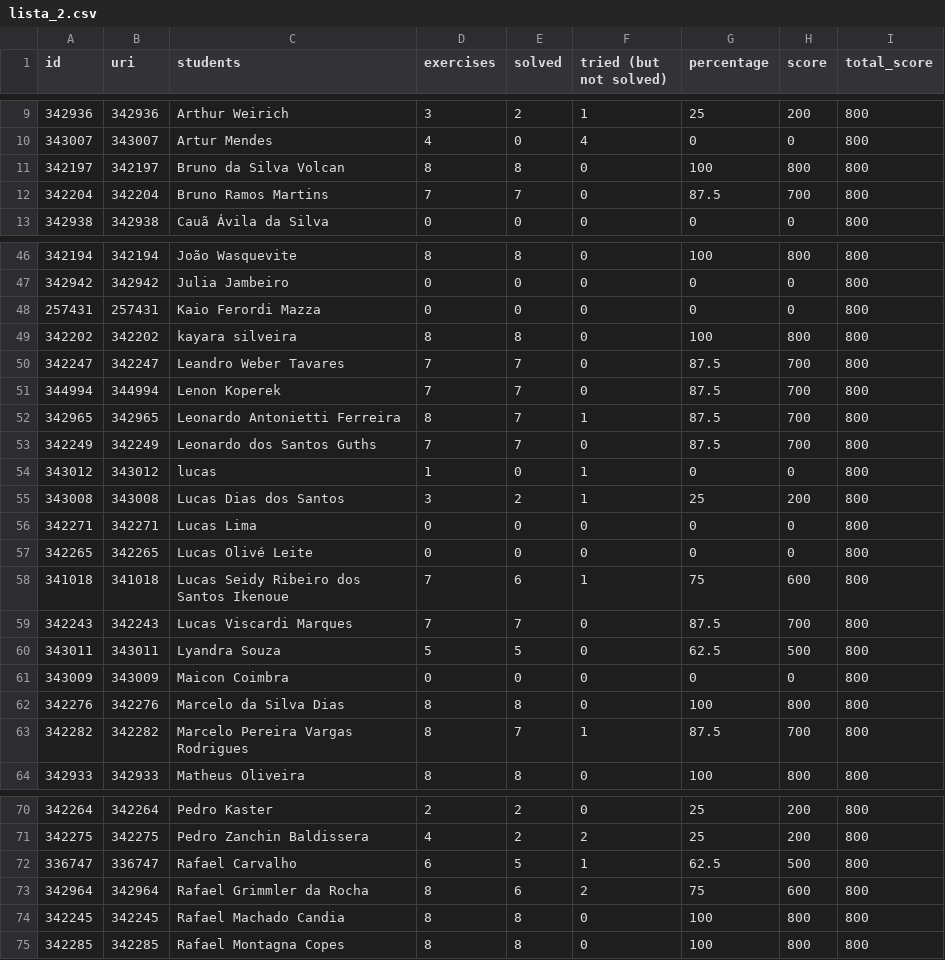
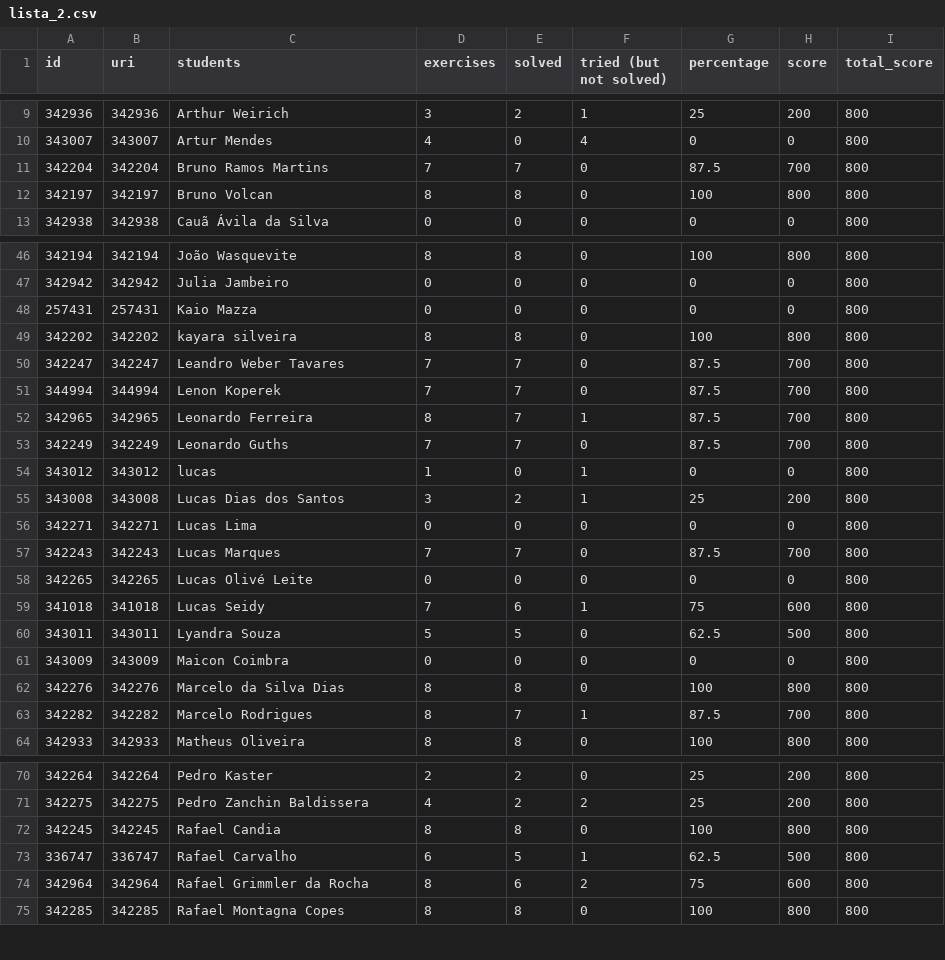
Before and after one commit to douglasscorrea/Script-Notas-URI, a CSV file: data/lista_2.csv, drawn as a sheet; only a part is shown, gaps mark what is left out; the diff covers the shown part only.

```diff
--- a/data/lista_2.csv
+++ b/data/lista_2.csv
@@ -10,4 +10,4 @@ id;uri;students;exercises;solved;"tried (but not solved)";percentage;score;total
 343007;343007;"Artur Mendes";4;0;4;0;0;800
-342197;342197;"Bruno da Silva Volcan";8;8;0;100;800;800
 342204;342204;"Bruno Ramos Martins";7;7;0;87.5;700;800
+342197;342197;"Bruno Volcan";8;8;0;100;800;800
 342938;342938;"Cauã Ávila da Silva";0;0;0;0;0;800
@@ -47,3 +47,3 @@ id;uri;students;exercises;solved;"tried (but not solved)";percentage;score;total
 342942;342942;"Julia Jambeiro";0;0;0;0;0;800
-257431;257431;"Kaio Ferordi Mazza";0;0;0;0;0;800
+257431;257431;"Kaio Mazza";0;0;0;0;0;800
 342202;342202;"kayara silveira";8;8;0;100;800;800
@@ -51,4 +51,4 @@ id;uri;students;exercises;solved;"tried (but not solved)";percentage;score;total
 344994;344994;"Lenon Koperek";7;7;0;87.5;700;800
-342965;342965;"Leonardo Antonietti Ferreira";8;7;1;87.5;700;800
-342249;342249;"Leonardo dos Santos Guths";7;7;0;87.5;700;800
+342965;342965;"Leonardo Ferreira";8;7;1;87.5;700;800
+342249;342249;"Leonardo Guths";7;7;0;87.5;700;800
 343012;343012;"lucas ";1;0;1;0;0;800
@@ -56,5 +56,5 @@ id;uri;students;exercises;solved;"tried (but not solved)";percentage;score;total
 342271;342271;"Lucas Lima";0;0;0;0;0;800
+342243;342243;"Lucas Marques";7;7;0;87.5;700;800
 342265;342265;"Lucas Olivé Leite";0;0;0;0;0;800
-341018;341018;"Lucas Seidy Ribeiro dos Santos Ikenoue";7;6;1;75;600;800
-342243;342243;"Lucas Viscardi Marques";7;7;0;87.5;700;800
+341018;341018;"Lucas Seidy";7;6;1;75;600;800
 343011;343011;"Lyandra Souza";5;5;0;62.5;500;800
@@ -62,3 +62,3 @@ id;uri;students;exercises;solved;"tried (but not solved)";percentage;score;total
 342276;342276;"Marcelo da Silva Dias";8;8;0;100;800;800
-342282;342282;"Marcelo Pereira Vargas Rodrigues";8;7;1;87.5;700;800
+342282;342282;"Marcelo Rodrigues";8;7;1;87.5;700;800
 342933;342933;"Matheus Oliveira";8;8;0;100;800;800
@@ -71,5 +71,5 @@ id;uri;students;exercises;solved;"tried (but not solved)";percentage;score;total
 342275;342275;"Pedro Zanchin Baldissera";4;2;2;25;200;800
+342245;342245;"Rafael Candia";8;8;0;100;800;800
 336747;336747;"Rafael Carvalho";6;5;1;62.5;500;800
 342964;342964;"Rafael Grimmler da Rocha";8;6;2;75;600;800
-342245;342245;"Rafael Machado Candia";8;8;0;100;800;800
 342285;342285;"Rafael Montagna Copes";8;8;0;100;800;800
```
Also changed, not shown: 1 added row, 1 removed row and 8 edited cells elsewhere in this file, data/lista_1.csv, 7 other files.
